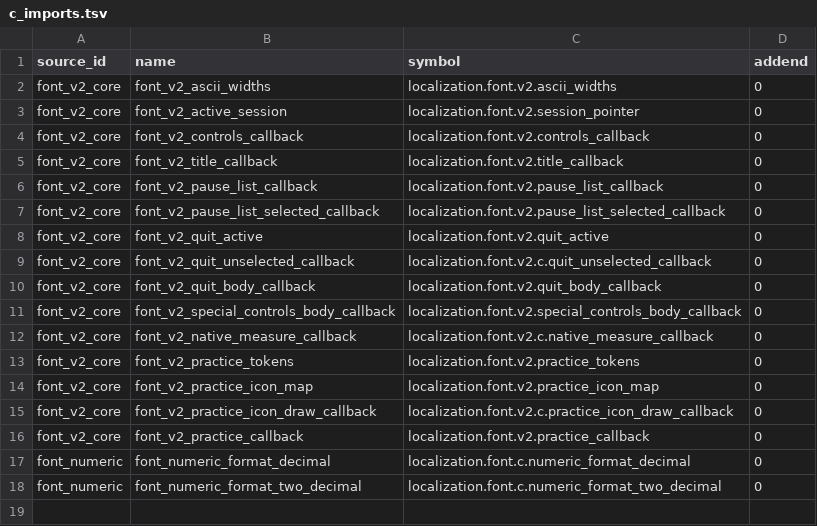
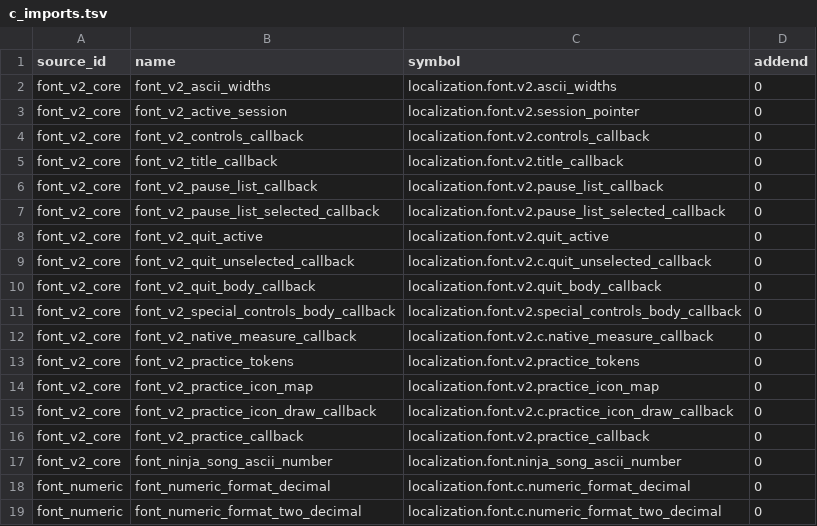
Before and after one commit to solid1353/NA2-Modding, a TSV file: na228_builder/features/localization/runtime_injector/c_imports.tsv, drawn as a sheet; the diff names each change by its address in the sheet, - before the commit and + after, or states it on an @@ line.

```diff
--- a/na228_builder/features/localization/runtime_injector/c_imports.tsv
+++ b/na228_builder/features/localization/runtime_injector/c_imports.tsv
+row 17: font_v2_core | font_ninja_song_ascii_number | localization.font.ninja_song_ascii_number | 0
```
Also changed, not shown: na228_builder/features/localization/runtime_injector/c_fragments.tsv, na228_builder/features/localization/runtime_injector/edits.tsv, 5 other files.
